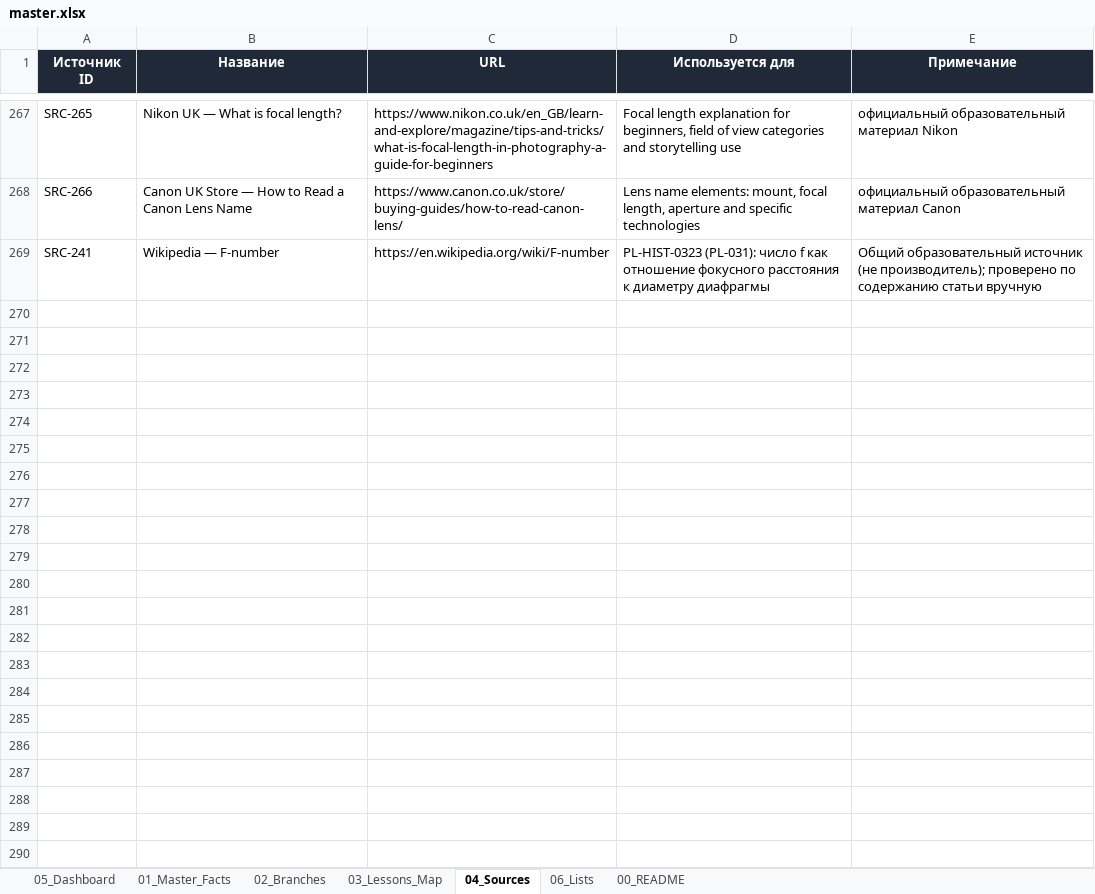
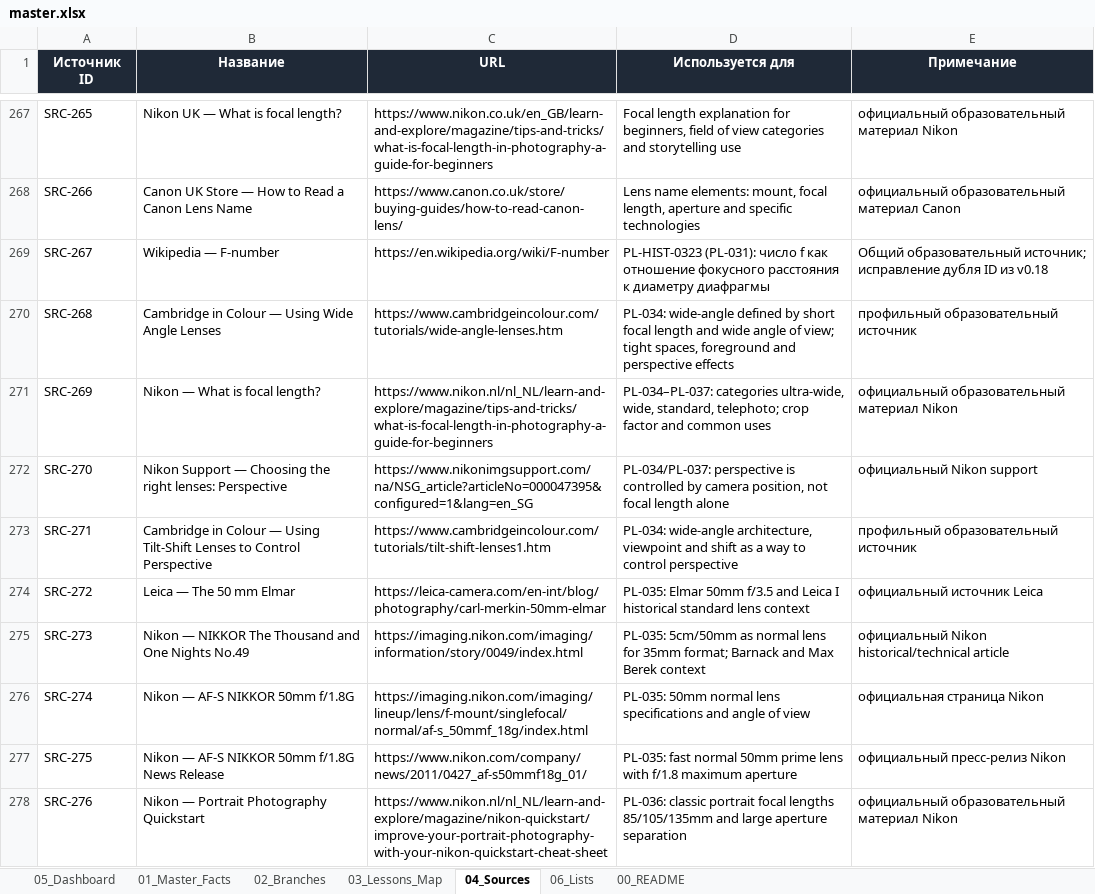
Before and after one commit to 1sahslava-dev/photolab-map, an Excel workbook: data/master.xlsx, sheet 04_Sources, drawn as a sheet; only a part is shown, gaps mark what is left out; values as stored, in another font and other column widths than the file's, no borders; table styles not drawn; the diff covers the shown part only; the diff names each change by its address in the sheet, - before the commit and + after, or states it on an @@ line.

```diff
--- a/data/master.xlsx (sheet 04_Sources)
+++ b/data/master.xlsx (sheet 04_Sources)
-A269 (Источник ID): SRC-241
+A269 (Источник ID): SRC-267
-E269 (Примечание): Общий образовательный источник (не производитель); проверено по содержанию статьи вручную
+E269 (Примечание): Общий образовательный источник; исправление дубля ID из v0.18
+row 270: SRC-268 | Cambridge in Colour — Using Wide Angle Lenses | https://www.cambridgeincolour.com/tutorials/wide-angle-lenses.htm | PL-034: wide-angle defined by short focal length and wide angle of view; tight spaces, foreground and perspective effects | профильный образовательный источник
+row 271: SRC-269 | Nikon — What is focal length? | https://www.nikon.nl/nl_NL/learn-and-explore/magazine/tips-and-tricks/what-is-focal-length-in-photography-a-guide-for-beginners | PL-034–PL-037: categories ultra-wide, wide, standard, telephoto; crop factor and common uses | официальный образовательный материал Nikon
+row 272: SRC-270 | Nikon Support — Choosing the right lenses: Perspective | https://www.nikonimgsupport.com/na/NSG_article?articleNo=000047395&configured=1&lang=en_SG | PL-034/PL-037: perspective is controlled by camera position, not focal length alone | официальный Nikon support
+row 273: SRC-271 | Cambridge in Colour — Using Tilt-Shift Lenses to Control Perspective | https://www.cambridgeincolour.com/tutorials/tilt-shift-lenses1.htm | PL-034: wide-angle architecture, viewpoint and shift as a way to control perspective | профильный образовательный источник
+row 274: SRC-272 | Leica — The 50 mm Elmar | https://leica-camera.com/en-int/blog/photography/carl-merkin-50mm-elmar | PL-035: Elmar 50mm f/3.5 and Leica I historical standard lens context | официальный источник Leica
+row 275: SRC-273 | Nikon — NIKKOR The Thousand and One Nights No.49 | https://imaging.nikon.com/imaging/information/story/0049/index.html | PL-035: 5cm/50mm as normal lens for 35mm format; Barnack and Max Berek context | официальный Nikon historical/technical article
+row 276: SRC-274 | Nikon — AF-S NIKKOR 50mm f/1.8G | https://imaging.nikon.com/imaging/lineup/lens/f-mount/singlefocal/normal/af-s_50mmf_18g/index.html | PL-035: 50mm normal lens specifications and angle of view | официальная страница Nikon
+row 277: SRC-275 | Nikon — AF-S NIKKOR 50mm f/1.8G News Release | https://www.nikon.com/company/news/2011/0427_af-s50mmf18g_01/ | PL-035: fast normal 50mm prime lens with f/1.8 maximum aperture | официальный пресс-релиз Nikon
+row 278: SRC-276 | Nikon — Portrait Photography Quickstart | https://www.nikon.nl/nl_NL/learn-and-explore/magazine/nikon-quickstart/improve-your-portrait-photography-with-your-nikon-quickstart-cheat-sheet | PL-036: classic portrait focal lengths 85/105/135mm and large aperture separation | официальный образовательный материал Nikon
```
Also changed, not shown: 19 added rows elsewhere in this sheet, sheet 01_Master_Facts, sheet 05_Dashboard, sheet 03_Lessons_Map, sheet 06_Lists, sheet 00_README, sheet 02_Branches, 2 other files.
